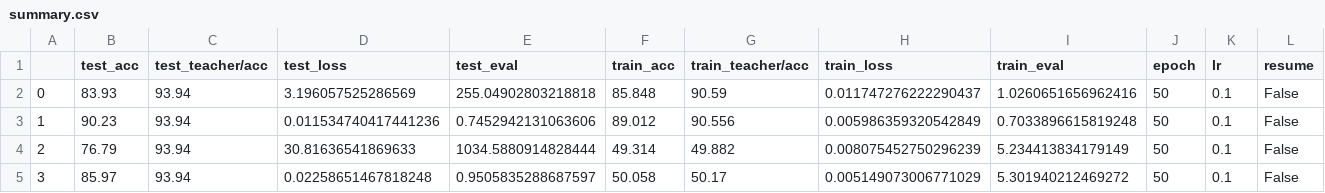
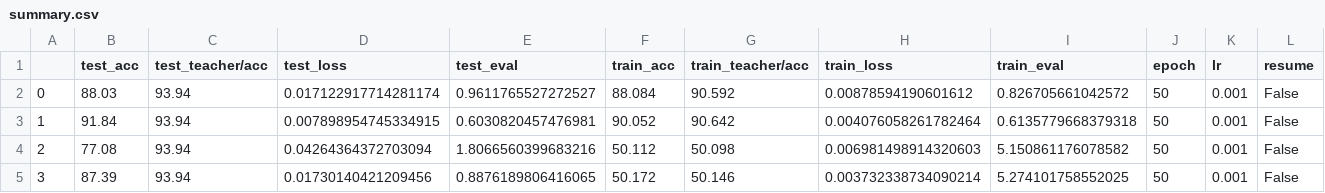
Before and after one commit to jpcosec/Memoria, a CSV file: Cifar10/ResNet101/kd_noise/summary.csv, drawn as a sheet; only a part is shown; the diff covers the shown part only; the diff names each change by its address in the sheet, - before the commit and + after, or states it on an @@ line.

```diff
--- a/Cifar10/ResNet101/kd_noise/summary.csv
+++ b/Cifar10/ResNet101/kd_noise/summary.csv
-B2 (test_acc): 83.93
+B2 (test_acc): 88.03
-D2 (test_loss): 3.196057525286569
+D2 (test_loss): 0.017122917714281174
-E2 (test_eval): 255.04902803218818
+E2 (test_eval): 0.9611765527272527
-F2 (train_acc): 85.848
+F2 (train_acc): 88.084
-G2 (train_teacher/acc): 90.59
+G2 (train_teacher/acc): 90.592
-H2 (train_loss): 0.011747276222290437
+H2 (train_loss): 0.00878594190601612
-I2 (train_eval): 1.0260651656962416
+I2 (train_eval): 0.826705661042572
-K2:K5 (lr): 0.1
+K2:K5 (lr): 0.001
-B3 (test_acc): 90.23
+B3 (test_acc): 91.84
-D3 (test_loss): 0.011534740417441236
+D3 (test_loss): 0.007898954745334915
-E3 (test_eval): 0.7452942131063606
+E3 (test_eval): 0.6030820457476981
-F3 (train_acc): 89.012
+F3 (train_acc): 90.052
-G3 (train_teacher/acc): 90.556
+G3 (train_teacher/acc): 90.642
-H3 (train_loss): 0.005986359320542849
+H3 (train_loss): 0.004076058261782464
-I3 (train_eval): 0.7033896615819248
+I3 (train_eval): 0.6135779668379318
-B4 (test_acc): 76.79
+B4 (test_acc): 77.08
-D4 (test_loss): 30.81636541869633
+D4 (test_loss): 0.04264364372703094
-E4 (test_eval): 1034.5880914828444
+E4 (test_eval): 1.8066560399683216
-F4 (train_acc): 49.314
+F4 (train_acc): 50.112
-G4 (train_teacher/acc): 49.882
+G4 (train_teacher/acc): 50.098
-H4 (train_loss): 0.008075452750296239
+H4 (train_loss): 0.006981498914320603
-I4 (train_eval): 5.234413834179149
+I4 (train_eval): 5.150861176078582
-B5 (test_acc): 85.97
+B5 (test_acc): 87.39
-D5 (test_loss): 0.02258651467818248
+D5 (test_loss): 0.01730140421209456
-E5 (test_eval): 0.9505835288687597
+E5 (test_eval): 0.8876189806416065
-F5 (train_acc): 50.058
+F5 (train_acc): 50.172
-G5 (train_teacher/acc): 50.17
+G5 (train_teacher/acc): 50.146
-H5 (train_loss): 0.005149073006771029
+H5 (train_loss): 0.003732338734090214
-I5 (train_eval): 5.301940212469272
+I5 (train_eval): 5.274101758552025
```
Also changed, not shown: 125 edited cells elsewhere in this file, 4 other files.
